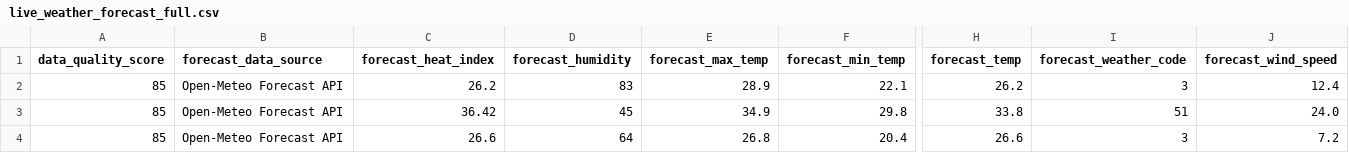
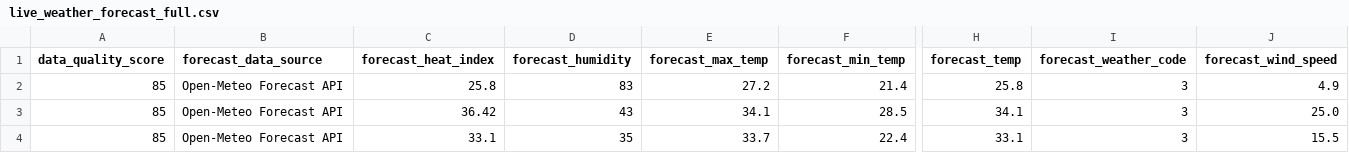
Before and after one commit to sgoersdorf-design/the-weather-cup-2026, a CSV file: data/live_weather_forecast_full.csv, drawn as a sheet; only a part is shown, gaps mark what is left out; removed rows and columns are numbered as before the commit, all else as after; rows hold the shown columns only; the diff names each change by its address in the sheet, - before the commit and + after, or states it on an @@ line.

```diff
--- a/data/live_weather_forecast_full.csv
+++ b/data/live_weather_forecast_full.csv
-C2 (forecast_heat_index): 26.2
+C2 (forecast_heat_index): 25.8
-E2 (forecast_max_temp): 28.9
+E2 (forecast_max_temp): 27.2
-F2 (forecast_min_temp): 22.1
+F2 (forecast_min_temp): 21.4
-H2 (forecast_temp): 26.2
+H2 (forecast_temp): 25.8
-J2 (forecast_wind_speed): 12.4
+J2 (forecast_wind_speed): 4.9
-D3 (forecast_humidity): 45
+D3 (forecast_humidity): 43
-E3 (forecast_max_temp): 34.9
+E3 (forecast_max_temp): 34.1
-F3 (forecast_min_temp): 29.8
+F3 (forecast_min_temp): 28.5
-H3 (forecast_temp): 33.8
+H3 (forecast_temp): 34.1
-I3 (forecast_weather_code): 51
+I3 (forecast_weather_code): 3
-J3 (forecast_wind_speed): 24.0
+J3 (forecast_wind_speed): 25.0
-row 4: 85 | Open-Meteo Forecast API | 26.6 | 64 | 26.8 | 20.4 | 26.6 | 3 | 7.2
+row 4: 85 | Open-Meteo Forecast API | 33.1 | 35 | 33.7 | 22.4 | 33.1 | 3 | 15.5
```
Also changed, not shown: 3 other files.
